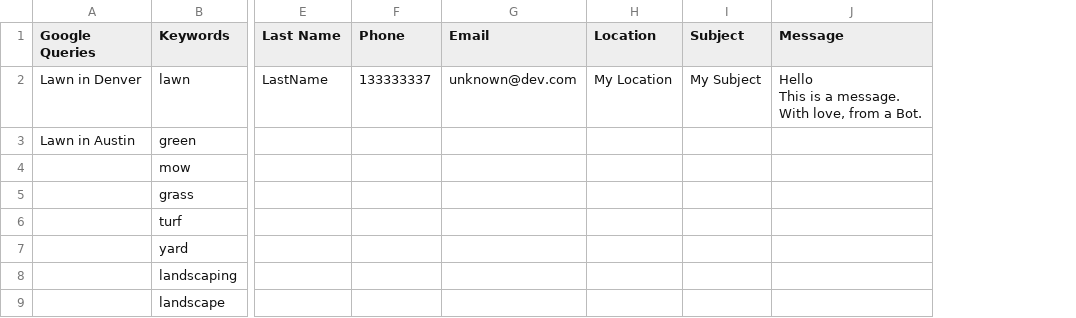
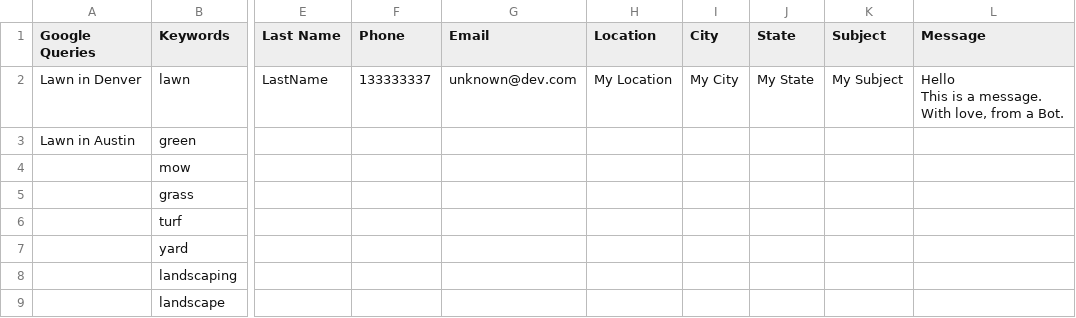
Before and after one commit to dariomory/formharvester, a CSV file: input/lawn.csv, drawn as a sheet; only a part is shown, gaps mark what is left out; the diff names each change by its address in the sheet, - before the commit and + after, or states it on an @@ line.

```diff
--- a/input/lawn.csv
+++ b/input/lawn.csv
+column I (City), row 2: My City
+column J (State), row 2: My State
```
Also changed, not shown: 14 other files.
